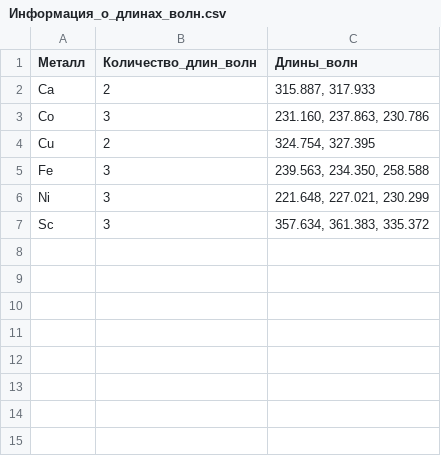
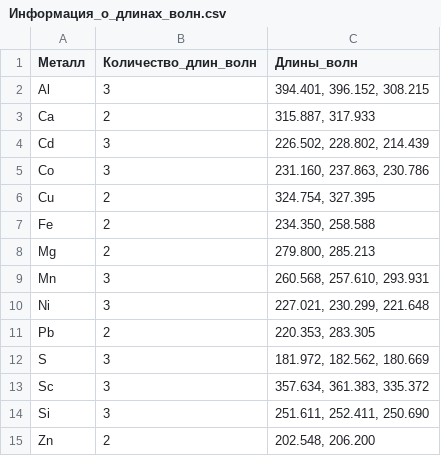
Before and after one commit to Eickland/Norilsk, a CSV file: Информация_о_длинах_волн.csv, drawn as a sheet.

```diff
--- a/Информация_о_длинах_волн.csv
+++ b/Информация_о_длинах_волн.csv
@@ -1,7 +1,15 @@
 Металл,Количество_длин_волн,Длины_волн
+Al,3,"394.401, 396.152, 308.215"
 Ca,2,"315.887, 317.933"
+Cd,3,"226.502, 228.802, 214.439"
 Co,3,"231.160, 237.863, 230.786"
 Cu,2,"324.754, 327.395"
-Fe,3,"239.563, 234.350, 258.588"
-Ni,3,"221.648, 227.021, 230.299"
+Fe,2,"234.350, 258.588"
+Mg,2,"279.800, 285.213"
+Mn,3,"260.568, 257.610, 293.931"
+Ni,3,"227.021, 230.299, 221.648"
+Pb,2,"220.353, 283.305"
+S,3,"181.972, 182.562, 180.669"
 Sc,3,"357.634, 361.383, 335.372"
+Si,3,"251.611, 252.411, 250.690"
+Zn,2,"202.548, 206.200"
```
Also changed, not shown: Обработанные_данные_ИСП_АЭС_с_погрешностями.csv, 6 other files.
